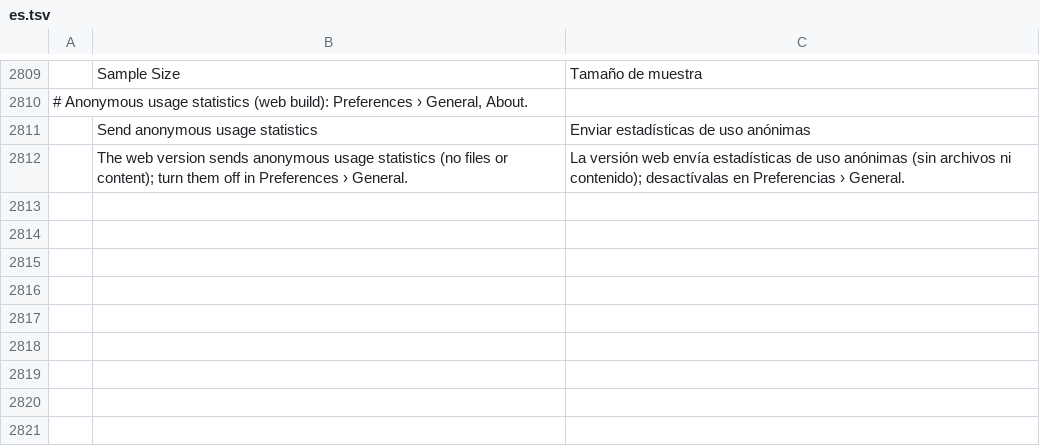
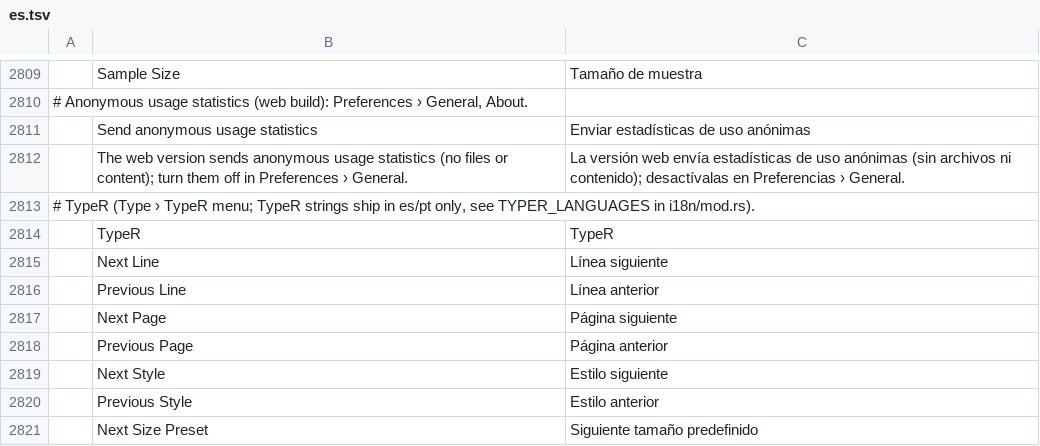
Before and after one commit to ChoqueCastroLD/capishot, a TSV file: crates/ui-egui/src/i18n/es.tsv, drawn as a sheet; only a part is shown, gaps mark what is left out; the diff names each change by its address in the sheet, - before the commit and + after, or states it on an @@ line.

```diff
--- a/crates/ui-egui/src/i18n/es.tsv
+++ b/crates/ui-egui/src/i18n/es.tsv
+row 2813: # TypeR (Type › TypeR menu; TypeR strings ship in es/pt only, see TYPER_LANGUAGES in i18n/mod.rs).
+row 2814:  | TypeR | TypeR
+row 2815:  | Next Line | Línea siguiente
+row 2816:  | Previous Line | Línea anterior
+row 2817:  | Next Page | Página siguiente
+row 2818:  | Previous Page | Página anterior
+row 2819:  | Next Style | Estilo siguiente
+row 2820:  | Previous Style | Estilo anterior
+row 2821:  | Next Size Preset | Siguiente tamaño predefinido
```
Also changed, not shown: crates/ui-egui/src/i18n/pt-br.tsv, crates/ui-egui/src/i18n/pt-pt.tsv, 30 other files.
